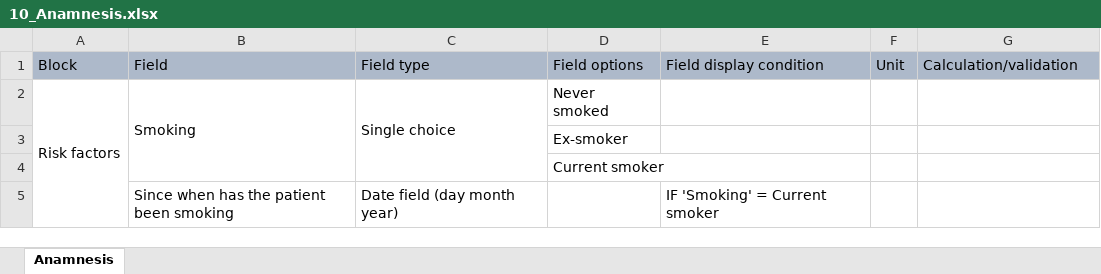
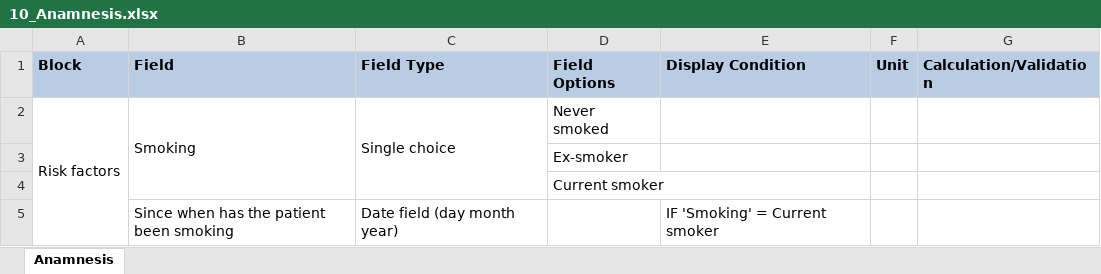
Before and after one commit to hejatibor/HIS_Forms_for_Stroke_Care, an Excel workbook: 10_Anamnesis.xlsx, sheet Anamnesis, drawn as a sheet; only a part is shown; values as stored, in another font and other column widths than the file's, no borders; the diff names each change by its address in the sheet, - before the commit and + after, or states it on an @@ line.

```diff
--- a/10_Anamnesis.xlsx (sheet Anamnesis)
+++ b/10_Anamnesis.xlsx (sheet Anamnesis)
@@ A1:G1 fill: #ADB9CA → #B8CCE4, bold: off → on @@
-C1: Field type
+C1: Field Type
-D1: Field options
+D1: Field Options
-E1: Field display condition
+E1: Display Condition
-G1: Calculation/validation
+G1: Calculation/Validation
```
Also changed, not shown: 11_Control_imaging.xlsx, 14_OSAS.xlsx, 12 other files.
